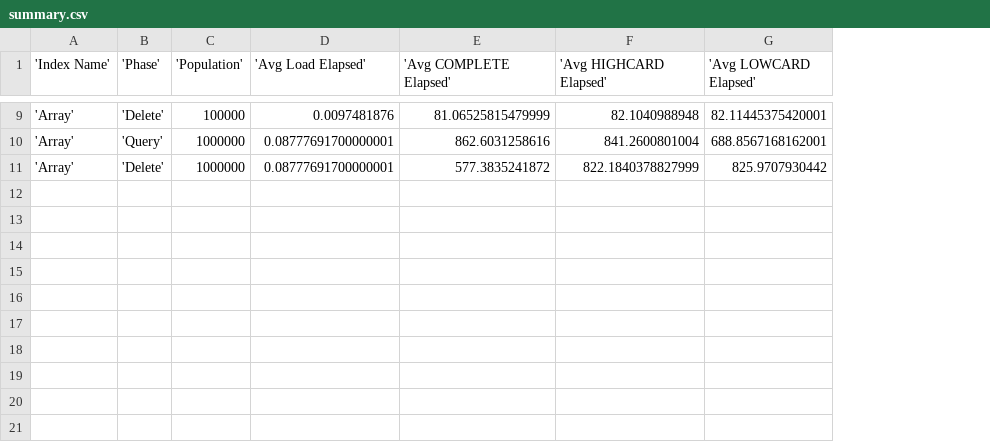
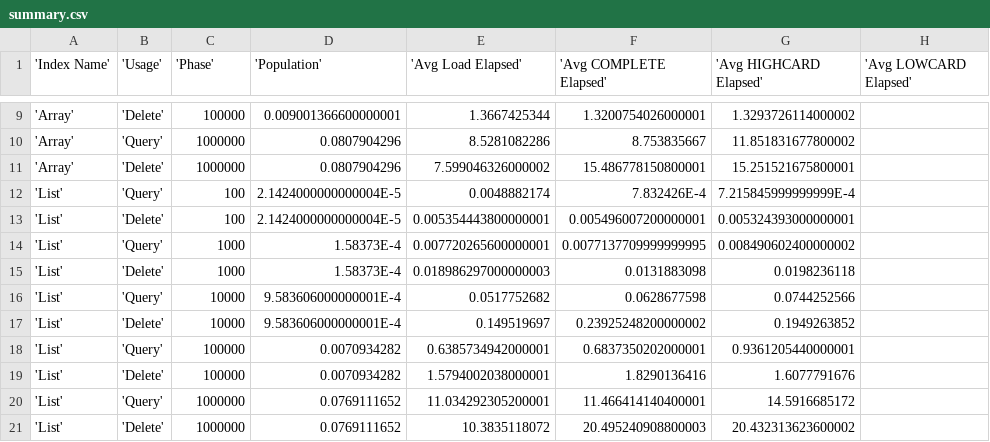
Before and after one commit to Claudenw/BloomTest, a CSV file: reports/52.209.98.170/summary.csv, drawn as a sheet; only a part is shown, gaps mark what is left out; addresses are those after the commit; the diff covers the shown part only; the diff names each change by its address in the sheet, - before the commit and + after, or states it on an @@ line.

```diff
--- a/reports/52.209.98.170/summary.csv
+++ b/reports/52.209.98.170/summary.csv
+column D ('Population'), rows 9-11: 0.009001366600000001 | 0.0807904296 | 0.0807904296
-B1: 'Phase'
+B1: 'Usage'
-C1: 'Population'
+C1: 'Phase'
-E9 ('Avg Load Elapsed'): 0.0097481876
+E9 ('Avg Load Elapsed'): 1.3667425344
-F9 ('Avg COMPLETE Elapsed'): 81.06525815479999
+F9 ('Avg COMPLETE Elapsed'): 1.3200754026000001
-G9 ('Avg HIGHCARD Elapsed'): 82.1040988948
+G9 ('Avg HIGHCARD Elapsed'): 1.3293726114000002
-H9 ('Avg LOWCARD Elapsed'): 82.11445375420001
+H9 ('Avg LOWCARD Elapsed'): (empty)
-E10 ('Avg Load Elapsed'): 0.08777691700000001
+E10 ('Avg Load Elapsed'): 8.5281082286
-F10 ('Avg COMPLETE Elapsed'): 862.6031258616
+F10 ('Avg COMPLETE Elapsed'): 8.753835667
-G10 ('Avg HIGHCARD Elapsed'): 841.2600801004
+G10 ('Avg HIGHCARD Elapsed'): 11.851831677800002
-H10 ('Avg LOWCARD Elapsed'): 688.8567168162001
+H10 ('Avg LOWCARD Elapsed'): (empty)
-E11 ('Avg Load Elapsed'): 0.08777691700000001
+E11 ('Avg Load Elapsed'): 7.599046326000002
-F11 ('Avg COMPLETE Elapsed'): 577.3835241872
+F11 ('Avg COMPLETE Elapsed'): 15.486778150800001
-G11 ('Avg HIGHCARD Elapsed'): 822.1840378827999
+G11 ('Avg HIGHCARD Elapsed'): 15.251521675800001
-H11 ('Avg LOWCARD Elapsed'): 825.9707930442
+H11 ('Avg LOWCARD Elapsed'): (empty)
+row 12: 'List' | 'Query' | 100 | 2.1424000000000004E-5 | 0.0048882174 | 7.832426E-4 | 7.215845999999999E-4
+row 13: 'List' | 'Delete' | 100 | 2.1424000000000004E-5 | 0.005354443800000001 | 0.005496007200000001 | 0.005324393000000001
+row 14: 'List' | 'Query' | 1000 | 1.58373E-4 | 0.007720265600000001 | 0.0077137709999999995 | 0.008490602400000002
+row 15: 'List' | 'Delete' | 1000 | 1.58373E-4 | 0.018986297000000003 | 0.0131883098 | 0.0198236118
+row 16: 'List' | 'Query' | 10000 | 9.583606000000001E-4 | 0.0517752682 | 0.0628677598 | 0.0744252566
+row 17: 'List' | 'Delete' | 10000 | 9.583606000000001E-4 | 0.149519697 | 0.23925248200000002 | 0.1949263852
+row 18: 'List' | 'Query' | 100000 | 0.0070934282 | 0.6385734942000001 | 0.6837350202000001 | 0.9361205440000001
+row 19: 'List' | 'Delete' | 100000 | 0.0070934282 | 1.5794002038000001 | 1.8290136416 | 1.6077791676
+row 20: 'List' | 'Query' | 1000000 | 0.0769111652 | 11.034292305200001 | 11.466414140400001 | 14.5916685172
+row 21: 'List' | 'Delete' | 1000000 | 0.0769111652 | 10.3835118072 | 20.495240908800003 | 20.432313623600002
```
Also changed, not shown: 28 edited cells elsewhere in this file, reports/52.209.98.170/data.csv, reports/63.34.206.196/data.csv, 19 other files.
